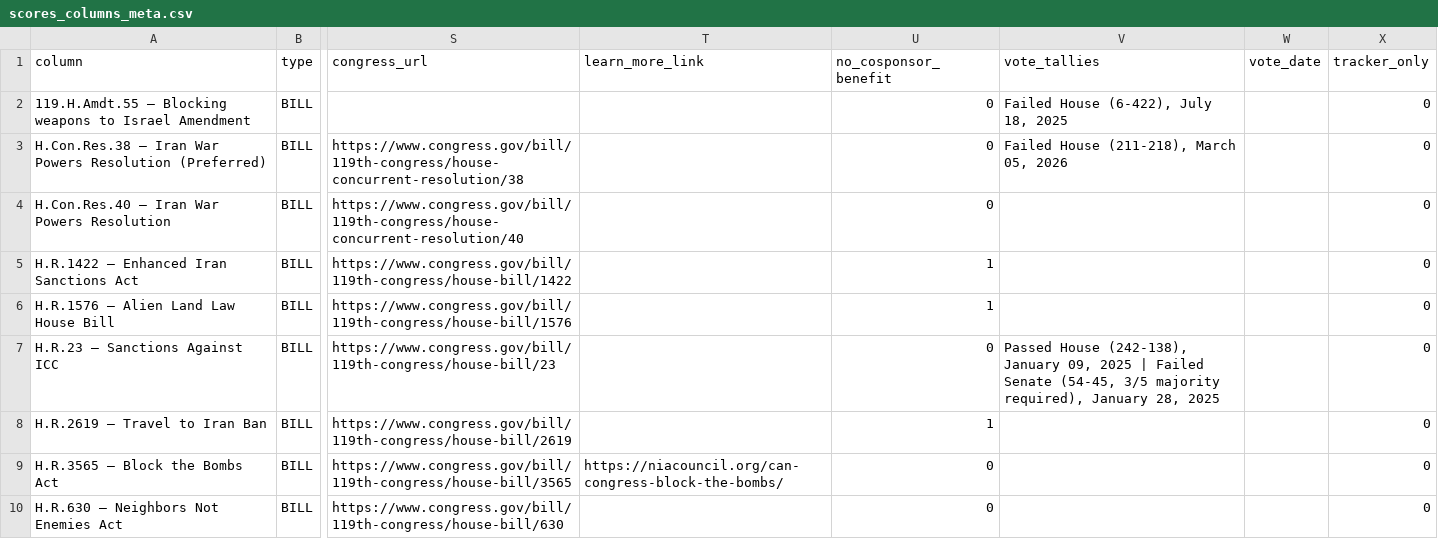
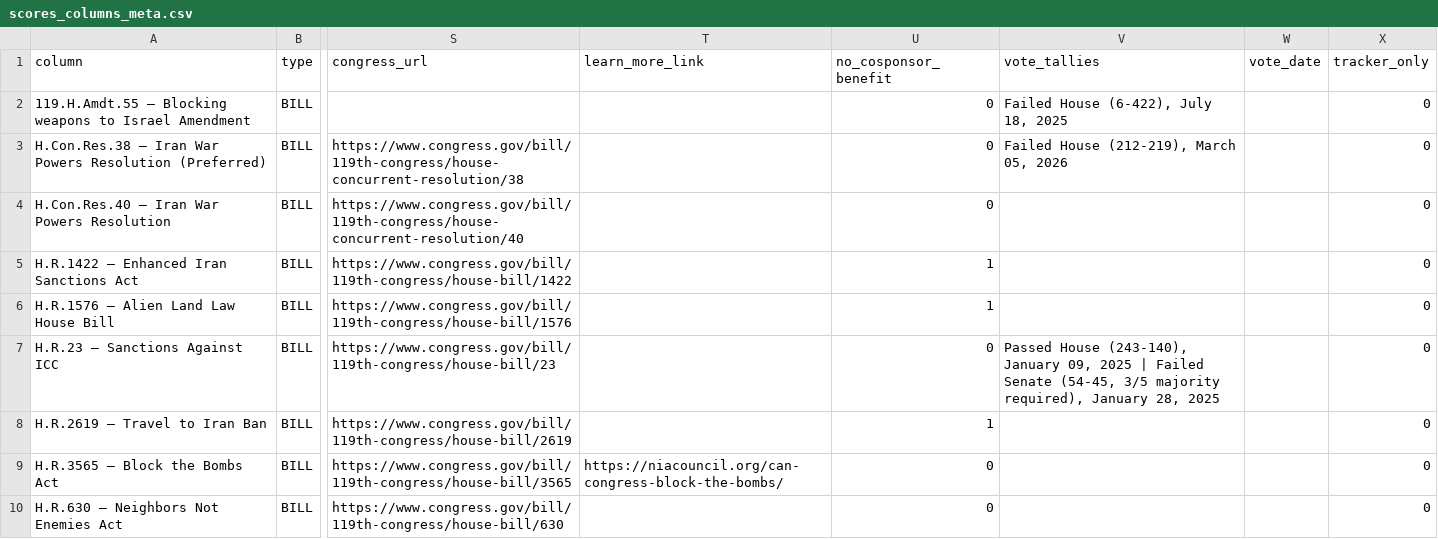
Before and after one commit to niac-dev/civic-scorecard, a CSV file: public/data/scores_columns_meta.csv, drawn as a sheet; only a part is shown, gaps mark what is left out; the diff names each change by its address in the sheet, - before the commit and + after, or states it on an @@ line.

```diff
--- a/public/data/scores_columns_meta.csv
+++ b/public/data/scores_columns_meta.csv
-V3 (vote_tallies): Failed House (211-218), March 05, 2026
+V3 (vote_tallies): Failed House (212-219), March 05, 2026
-V7 (vote_tallies): Passed House (242-138), January 09,…
+V7 (vote_tallies): Passed House (243-140), January 09,…
```
Also changed, not shown: public/data/lawmakers.csv, 4 other files.
